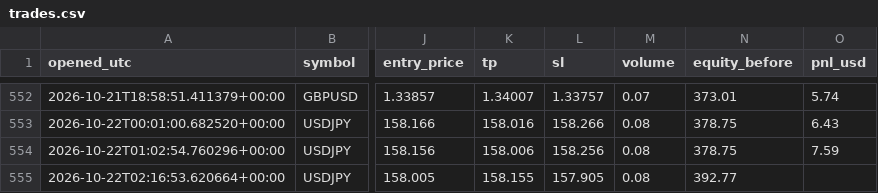
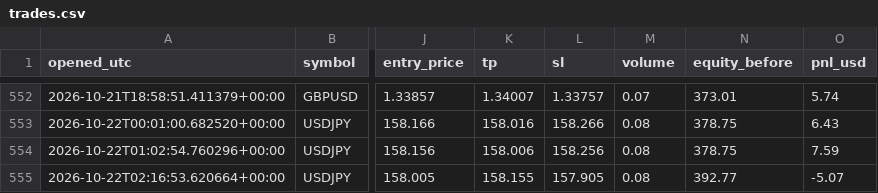
Before and after one commit to Dannyijebor/forex-bot, a CSV file: trades.csv, drawn as a sheet; only a part is shown, gaps mark what is left out; the diff names each change by its address in the sheet, - before the commit and + after, or states it on an @@ line.

```diff
--- a/trades.csv
+++ b/trades.csv
-O555 (pnl_usd): (empty)
+O555 (pnl_usd): -5.07
```
Also changed, not shown: bars_cache_EURUSD.csv, bars_cache_GBPUSD.csv, 2 other files.
